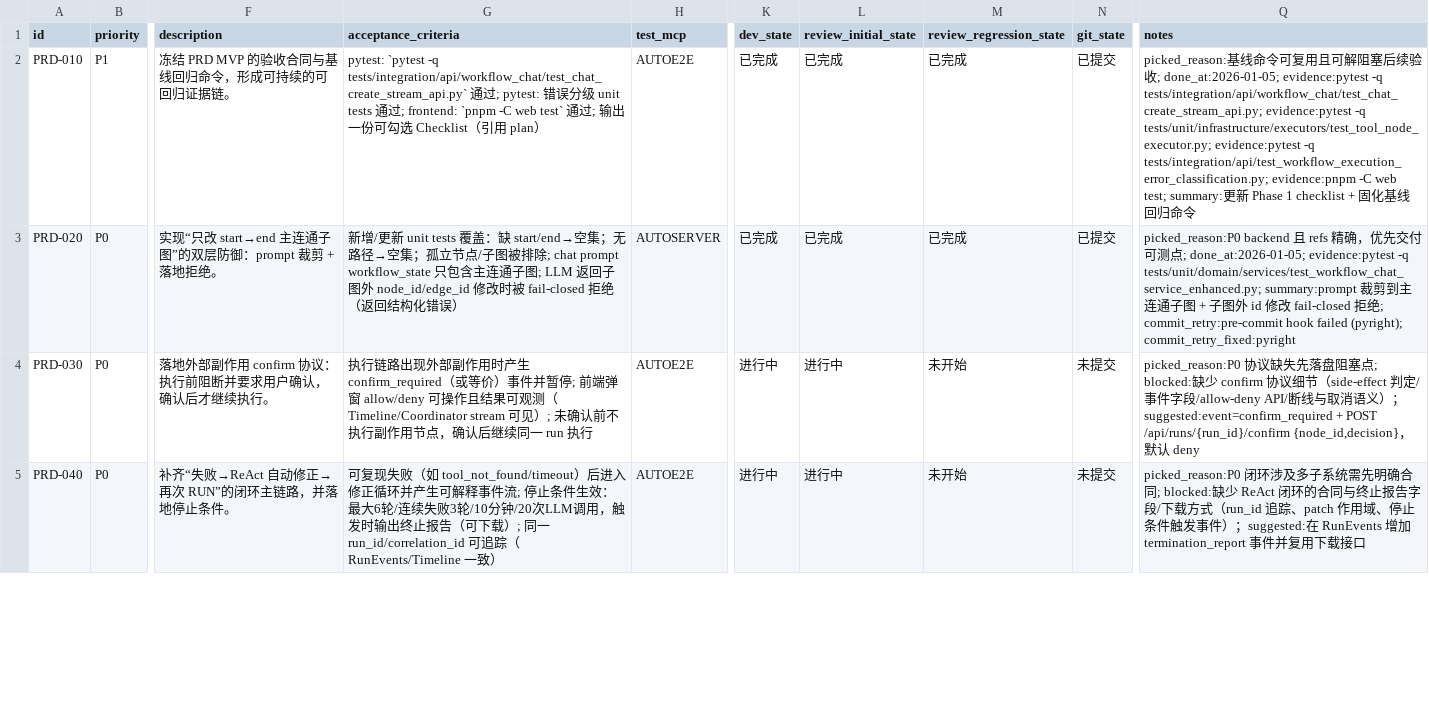
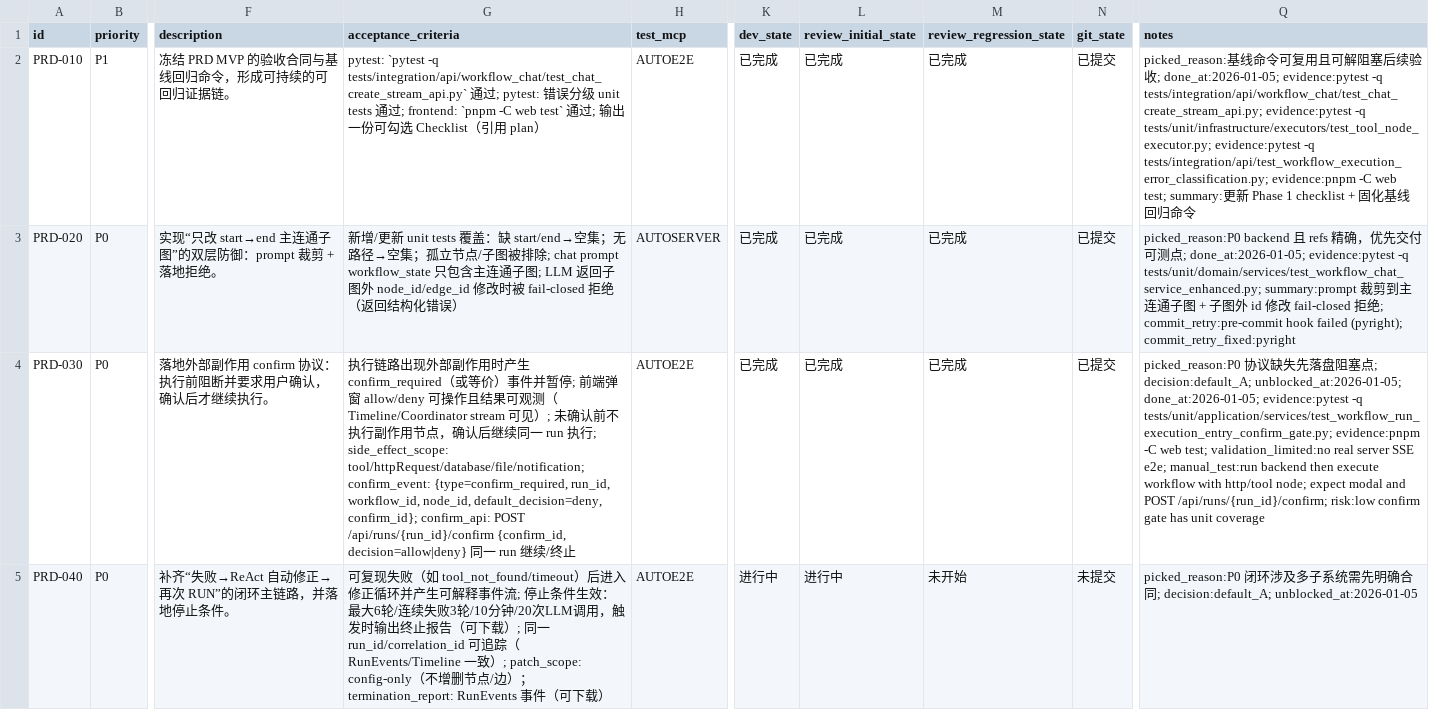
Before and after one commit to DSGWJQ/Feagent, a CSV file: issues/2026-01-05_21-26-43-prd-mvp-acceptance.csv, drawn as a sheet; only a part is shown, gaps mark what is left out; the diff covers the shown part only; the diff names each change by its address in the sheet, - before the commit and + after, or states it on an @@ line.

Commit message:
[PRD-030] 外部副作用 confirm 协议

```diff
--- a/issues/2026-01-05_21-26-43-prd-mvp-acceptance.csv
+++ b/issues/2026-01-05_21-26-43-prd-mvp-acceptance.csv
-G4 (acceptance_criteria): …run 执行
+G4 (acceptance_criteria): …run 执行; side_effect_scope: tool/httpRequest/database/file/notification; confirm_event: {type=confirm_required, run_id, workflow_id, node_id, default_decision=deny, confirm_id}; confirm_api: POST /api/runs/{run_id}/confirm {confirm_id, decision=allow|deny} 同一 run 继续/终止
-K4 (dev_state): 进行中
+K4 (dev_state): 已完成
-L4 (review_initial_state): 进行中
+L4 (review_initial_state): 已完成
-M4 (review_regression_state): 未开始
+M4 (review_regression_state): 已完成
-N4 (git_state): 未提交
+N4 (git_state): 已提交
-Q4 (notes): …点; blocked:缺少 confirm 协议细节（side-effect 判定/事件字段/allow-deny API/断线与取消语义）；suggested:event=confirm_required + POST /api/runs/{run_id}/confirm {node_id,decision}，默认 deny
+Q4 (notes): …点; decision:default_A; unblocked_at:2026-01-05; done_at:2026-01-05; evidence:pytest -q tests/unit/application/services/test_workflow_run_execution_entry_confirm_gate.py; evidence:pnpm -C web test; validation_limited:no real server SSE e2e; manual_test:run backend then execute workflow with http/tool node; expect modal and POST /api/runs/{run_id}/confirm; risk:low confirm gate has unit coverage
-G5 (acceptance_criteria): …RunEvents/Timeline 一致）
+G5 (acceptance_criteria): …RunEvents/Timeline 一致）; patch_scope: config-only（不增删节点/边）；termination_report: RunEvents 事件（可下载）
-Q5 (notes): …确合同; blocked:缺少 ReAct 闭环的合同与终止报告字段/下载方式（run_id 追踪、patch 作用域、停止条件触发事件）；suggested:在 RunEvents 增加 termination_report 事件并复用下载接口
+Q5 (notes): …确合同; decision:default_A; unblocked_at:2026-01-05
```
Also changed, not shown: 4 edited cells elsewhere in this file, 8 other files.
